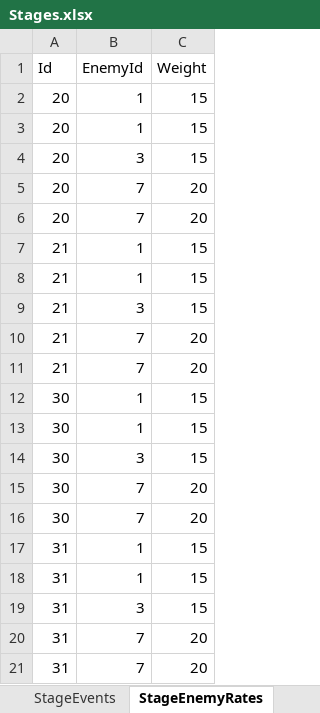
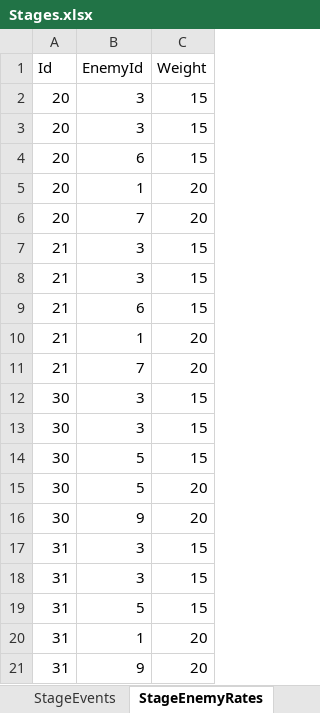
Before and after one commit to seedsclaft/hibikakeut, an Excel workbook: Assets/Data/Stages.xlsx, sheet StageEnemyRates, drawn as a sheet; values as stored, in another font and other column widths than the file's, no borders; removed rows and columns are numbered as before the commit, all else as after; the diff names each change by its address in the sheet, - before the commit and + after, or states it on an @@ line.

```diff
--- a/Assets/Data/Stages.xlsx (sheet StageEnemyRates)
+++ b/Assets/Data/Stages.xlsx (sheet StageEnemyRates)
-row 2: 20 | 1 | 15
-row 3: 20 | 1 | 15
+row 3: 20 | 3 | 15
+row 4: 20 | 6 | 15
+row 5: 20 | 1 | 20
-row 6: 20 | 7 | 20
-row 7: 21 | 1 | 15
-row 8: 21 | 1 | 15
+row 8: 21 | 3 | 15
+row 9: 21 | 6 | 15
+row 10: 21 | 1 | 20
-row 11: 21 | 7 | 20
-row 12: 30 | 1 | 15
-row 13: 30 | 1 | 15
+row 13: 30 | 3 | 15
+row 14: 30 | 5 | 15
-B15 (EnemyId): 7
+B15 (EnemyId): 5
-B16 (EnemyId): 7
+B16 (EnemyId): 9
-row 17: 31 | 1 | 15
-row 18: 31 | 1 | 15
+row 18: 31 | 3 | 15
+row 19: 31 | 5 | 15
-B20 (EnemyId): 7
+B20 (EnemyId): 1
-B21 (EnemyId): 7
+B21 (EnemyId): 9
```
Also changed, not shown: sheet TextData, Assets/Data/Achievements.xlsx, Assets/Data/Enemies.xlsx, 43 other files.
